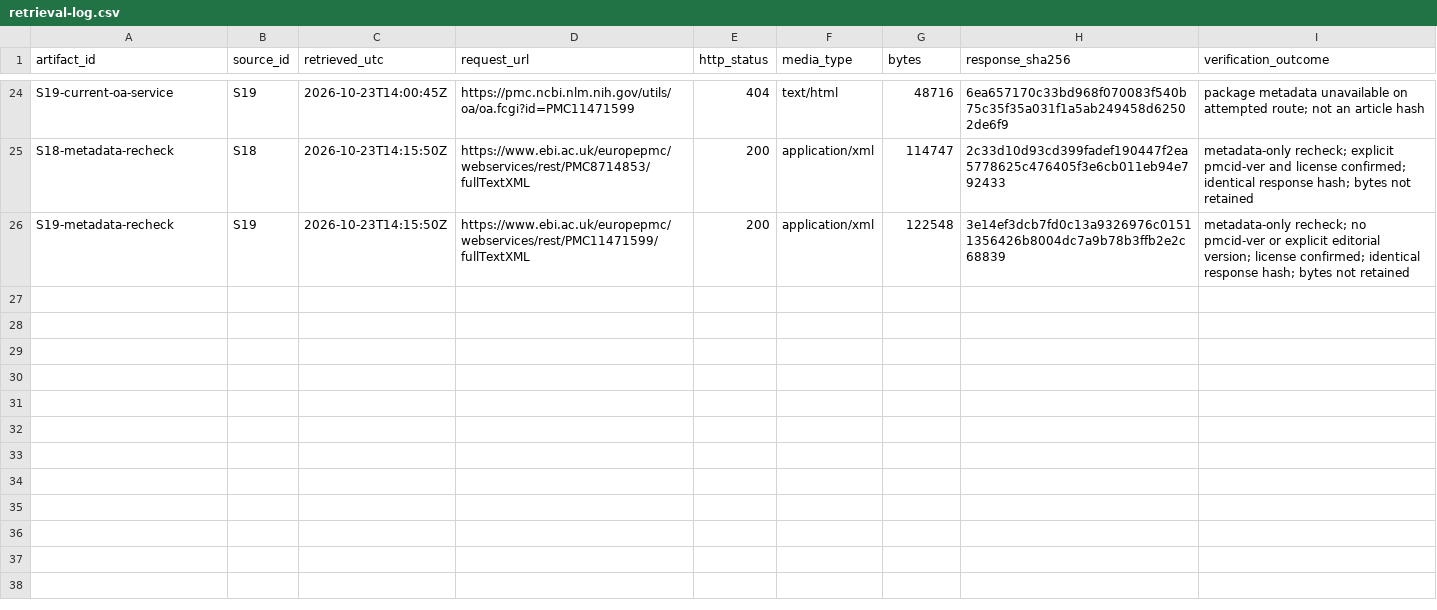
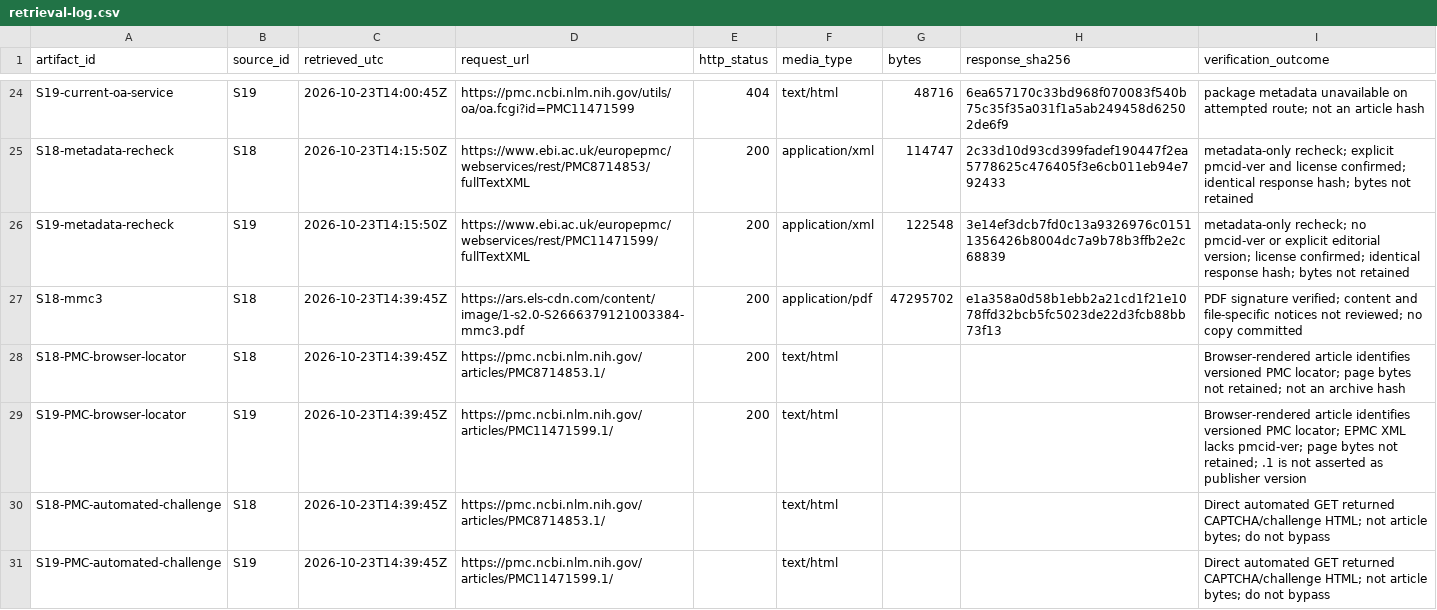
Before and after one commit to aditmer/type1-diabetes-cure-research, a CSV file: experiments/q3/retrieval-log.csv, drawn as a sheet; only a part is shown, gaps mark what is left out; the diff covers the shown part only; the diff names each change by its address in the sheet, - before the commit and + after, or states it on an @@ line.

```diff
--- a/experiments/q3/retrieval-log.csv
+++ b/experiments/q3/retrieval-log.csv
+row 27: S18-mmc3 | S18 | 2026-10-23T14:39:45Z | https://ars.els-cdn.com/content/image/1-s2.0-S2666379121003384-mmc3.pdf | 200 | application/pdf | 47295702 | e1a358a0d58b1ebb2a21cd1f21e1078ffd32bcb5fc5023de22d3fcb88bb73f13 | PDF signature verified; content and file-specific notices not reviewed; no copy committed
+row 28: S18-PMC-browser-locator | S18 | 2026-10-23T14:39:45Z | https://pmc.ncbi.nlm.nih.gov/articles/PMC8714853.1/ | 200 | text/html |  |  | Browser-rendered article identifies versioned PMC locator; page bytes not retained; not an archive hash
+row 29: S19-PMC-browser-locator | S19 | 2026-10-23T14:39:45Z | https://pmc.ncbi.nlm.nih.gov/articles/PMC11471599.1/ | 200 | text/html |  |  | Browser-rendered article identifies versioned PMC locator; EPMC XML lacks pmcid-ver; page bytes not retained; .1 is not asserted as publisher version
+row 30: S18-PMC-automated-challenge | S18 | 2026-10-23T14:39:45Z | https://pmc.ncbi.nlm.nih.gov/articles/PMC8714853.1/ |  | text/html |  |  | Direct automated GET returned CAPTCHA/challenge HTML; not article bytes; do not bypass
+row 31: S19-PMC-automated-challenge | S19 | 2026-10-23T14:39:45Z | https://pmc.ncbi.nlm.nih.gov/articles/PMC11471599.1/ |  | text/html |  |  | Direct automated GET returned CAPTCHA/challenge HTML; not article bytes; do not bypass
```
Also changed, not shown: 5 added rows elsewhere in this file, experiments/q3/source-manifest.csv, 1 other file.
